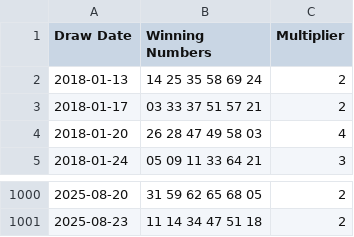
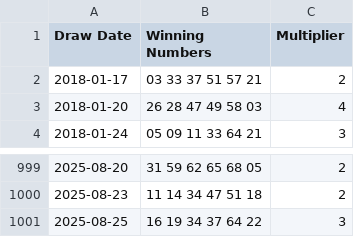
Before and after one commit to OrdoTerok/LotteryPrediction, a CSV file: experiments/run_20250826_184026/base_dataset.csv (was data_sets/base_dataset.csv), drawn as a sheet; only a part is shown, gaps mark what is left out; removed rows and columns are numbered as before the commit, all else as after; the diff names each change by its address in the sheet, - before the commit and + after, or states it on an @@ line.

```diff
--- a/data_sets/base_dataset.csv
+++ b/experiments/run_20250826_184026/base_dataset.csv
-row 2: 2018-01-13 | 14 25 35 58 69 24 | 2
+row 1001: 2025-08-25 | 16 19 34 37 64 22 | 3
```
Also changed, not shown: 18 other files.
